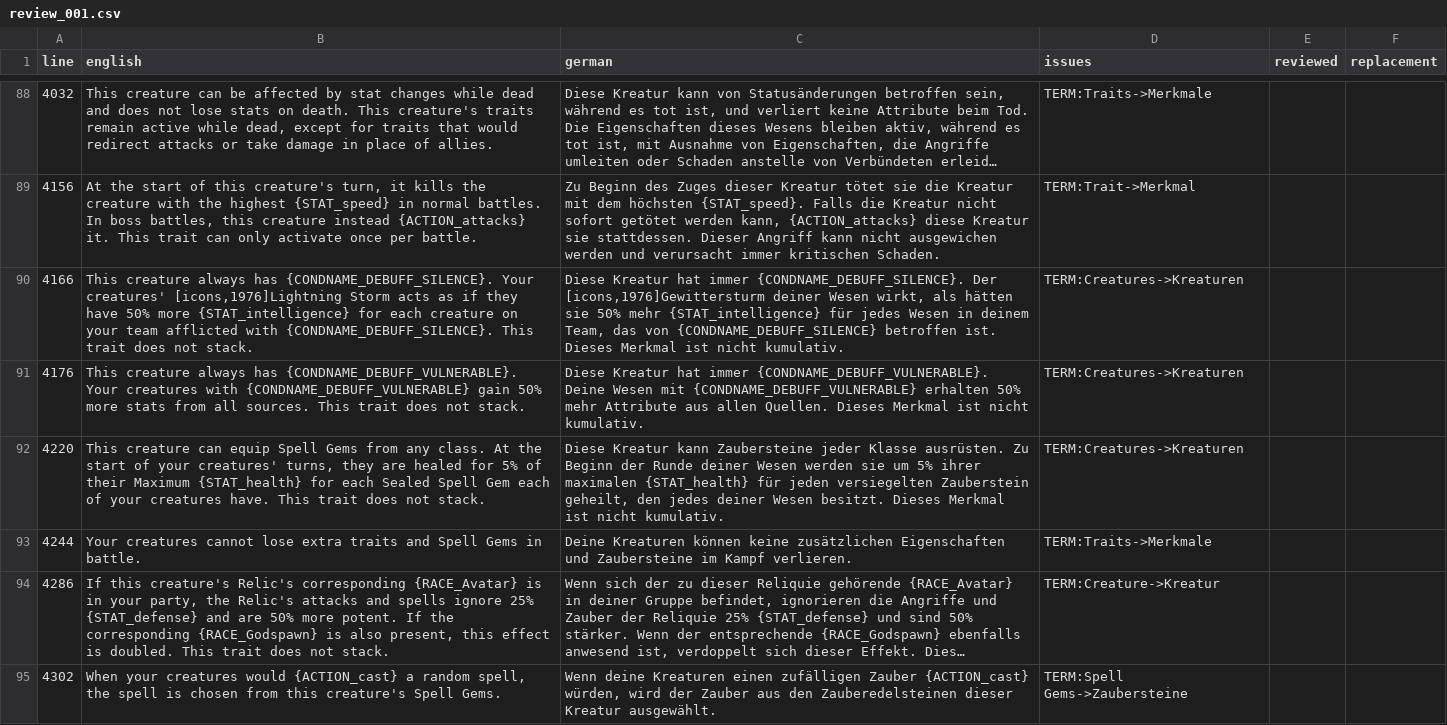
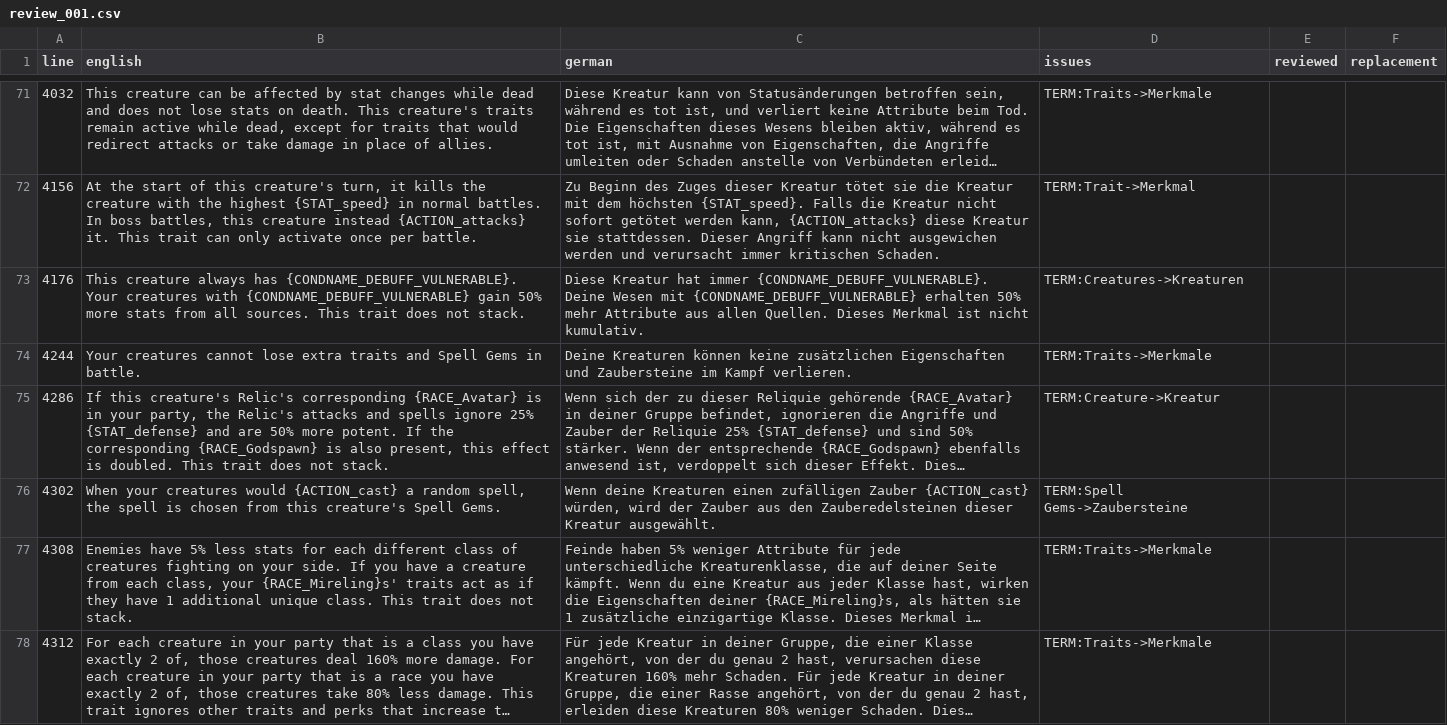
Before and after one commit to DeytonIdaho/Siralim-Ultimate-Deutsch, a CSV file: review/traits/review_001.csv, drawn as a sheet; only a part is shown, gaps mark what is left out; the shorter side is filled out with more unchanged rows; long unchanged cells end in …; the diff covers the shown part only; the diff names each change by its address in the sheet, - before the commit and + after, or states it on an @@ line.

```diff
--- a/review/traits/review_001.csv
+++ b/review/traits/review_001.csv
-row 90: 4166 | This creature always has {CONDNAME_DEBUFF_SILENCE}. Your creatures' [icons,1976]Lightning Storm acts as if they have 50% more {STAT_intelligence} for each creature on your team afflicted with {CONDNAME_DEBUFF_SILENCE}. This trait does not stack. | Diese Kreatur hat immer {CONDNAME_DEBUFF_SILENCE}. Der [icons,1976]Gewittersturm deiner Wesen wirkt, als hätten sie 50% mehr {STAT_intelligence} für jedes Wesen in deinem Team, das von {CONDNAME_DEBUFF_SILENCE} betroffen ist. Dieses Merkmal ist nicht kumulativ. | TERM:Creatures->Kreaturen
-row 92: 4220 | This creature can equip Spell Gems from any class. At the start of your creatures' turns, they are healed for 5% of their Maximum {STAT_health} for each Sealed Spell Gem each of your creatures have. This trait does not stack. | Diese Kreatur kann Zaubersteine jeder Klasse ausrüsten. Zu Beginn der Runde deiner Wesen werden sie um 5% ihrer maximalen {STAT_health} für jeden versiegelten Zauberstein geheilt, den jedes deiner Wesen besitzt. Dieses Merkmal ist nicht kumulativ. | TERM:Creatures->Kreaturen
```
Also changed, not shown: 17 removed rows elsewhere in this file, 2 other files.
